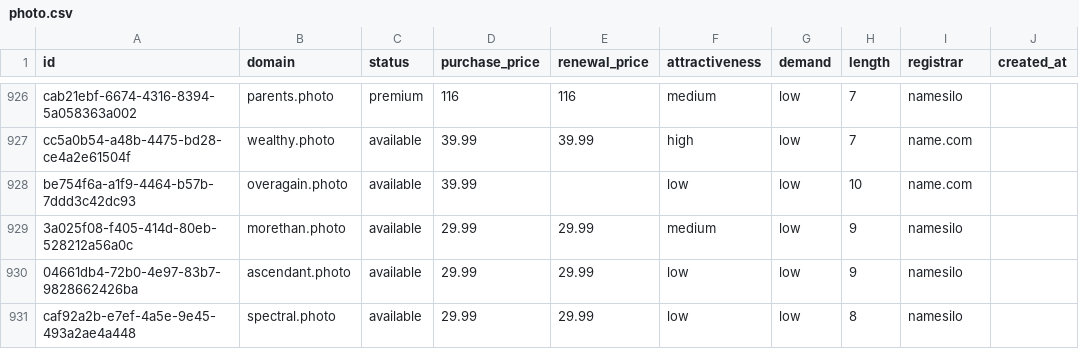
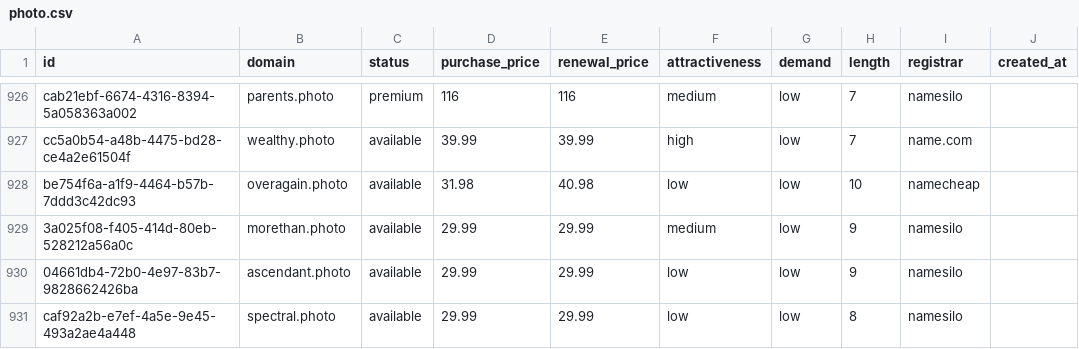
Before and after one commit to UniqueDomains/photo-oneword-domains, a CSV file: photo.csv, drawn as a sheet; only a part is shown, gaps mark what is left out; the diff names each change by its address in the sheet, - before the commit and + after, or states it on an @@ line.

Commit message:
Domains update

```diff
--- a/photo.csv
+++ b/photo.csv
-D928 (purchase_price): 39.99
+D928 (purchase_price): 31.98
-E928 (renewal_price): (empty)
+E928 (renewal_price): 40.98
-I928 (registrar): name.com
+I928 (registrar): namecheap
```
Also changed, not shown: 4 other files.
